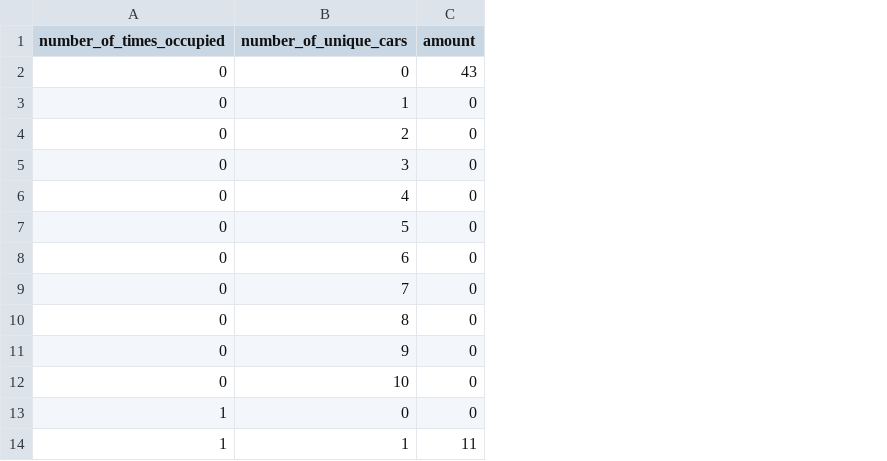
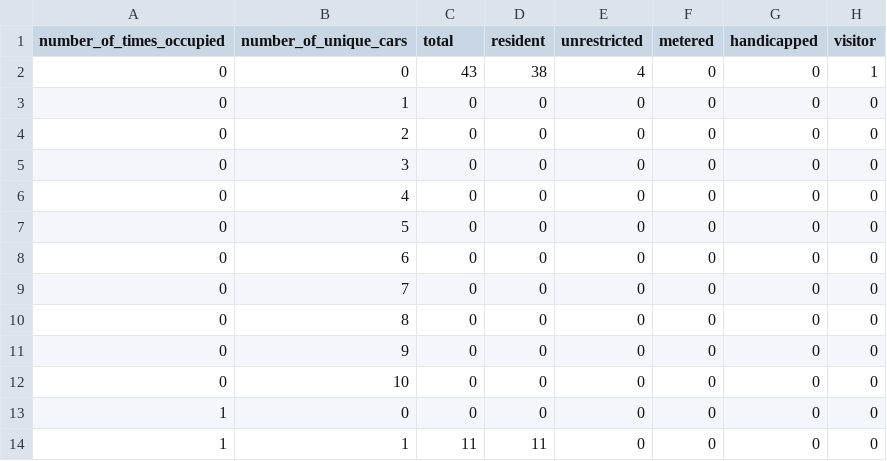
Before and after one commit to Northeastern-DS-4200-F19/project-team-12-parking, a CSV file: data/heatmap.csv, drawn as a sheet; only a part is shown; the diff names each change by its address in the sheet, - before the commit and + after, or states it on an @@ line.

```diff
--- a/data/heatmap.csv
+++ b/data/heatmap.csv
+column D (resident), rows 2-14: 38 | 0 | 0 | 0 | 0 | 0 | 0 | 0 | 0 | 0 | 0 | 0 | 11
+column E (unrestricted), rows 2-14: 4 | 0 | 0 | 0 | 0 | 0 | 0 | 0 | 0 | 0 | 0 | 0 | 0
+column F (metered), rows 2-14: all 0
+column G (handicapped), rows 2-14: all 0
+column H (visitor), rows 2-14: 1 | 0 | 0 | 0 | 0 | 0 | 0 | 0 | 0 | 0 | 0 | 0 | 0
-C1: amount
+C1: total
```
Also changed, not shown: data/2_survey_data.csv, 1 other file.
